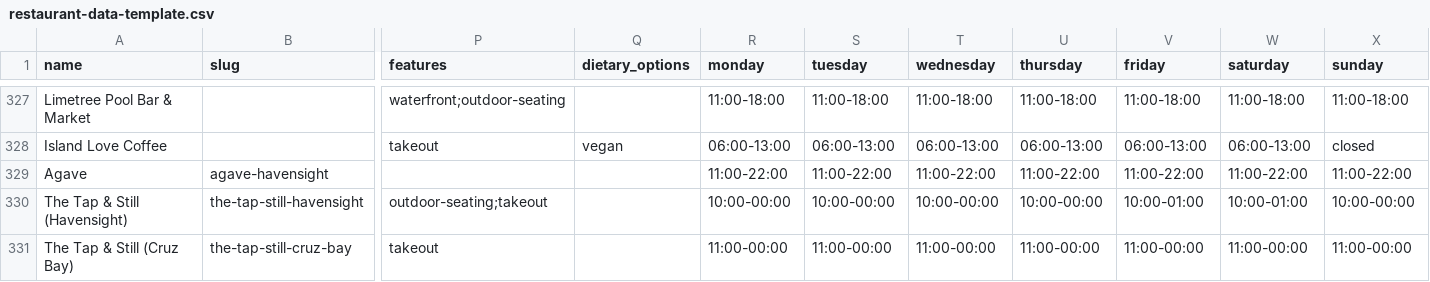
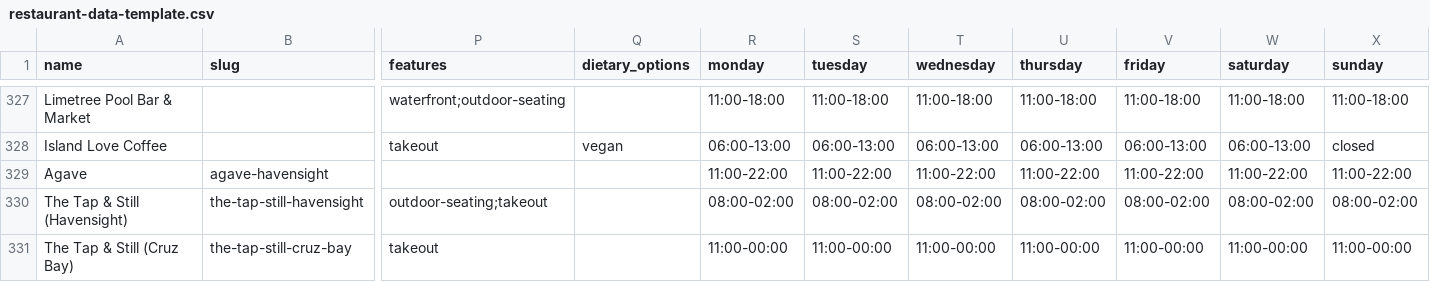
Before and after one commit to 340dude/rork-usvi-eats---restaurant-discovery-app, a CSV file: docs/restaurant-data-template.csv, drawn as a sheet; only a part is shown, gaps mark what is left out; the diff names each change by its address in the sheet, - before the commit and + after, or states it on an @@ line.

Commit message:
Fix Tap & Still Havensight's hours to 8am-2am per their printed menu
Corrects an earlier guess (10am-1am) sourced from Google Maps; the
restaurant's own order-slip menu confirms 8am-2am, same as Red Hook.

```diff
--- a/docs/restaurant-data-template.csv
+++ b/docs/restaurant-data-template.csv
-R330 (monday): 10:00-00:00
+R330 (monday): 08:00-02:00
-S330 (tuesday): 10:00-00:00
+S330 (tuesday): 08:00-02:00
-T330 (wednesday): 10:00-00:00
+T330 (wednesday): 08:00-02:00
-U330 (thursday): 10:00-00:00
+U330 (thursday): 08:00-02:00
-V330 (friday): 10:00-01:00
+V330 (friday): 08:00-02:00
-W330 (saturday): 10:00-01:00
+W330 (saturday): 08:00-02:00
-X330 (sunday): 10:00-00:00
+X330 (sunday): 08:00-02:00
```
